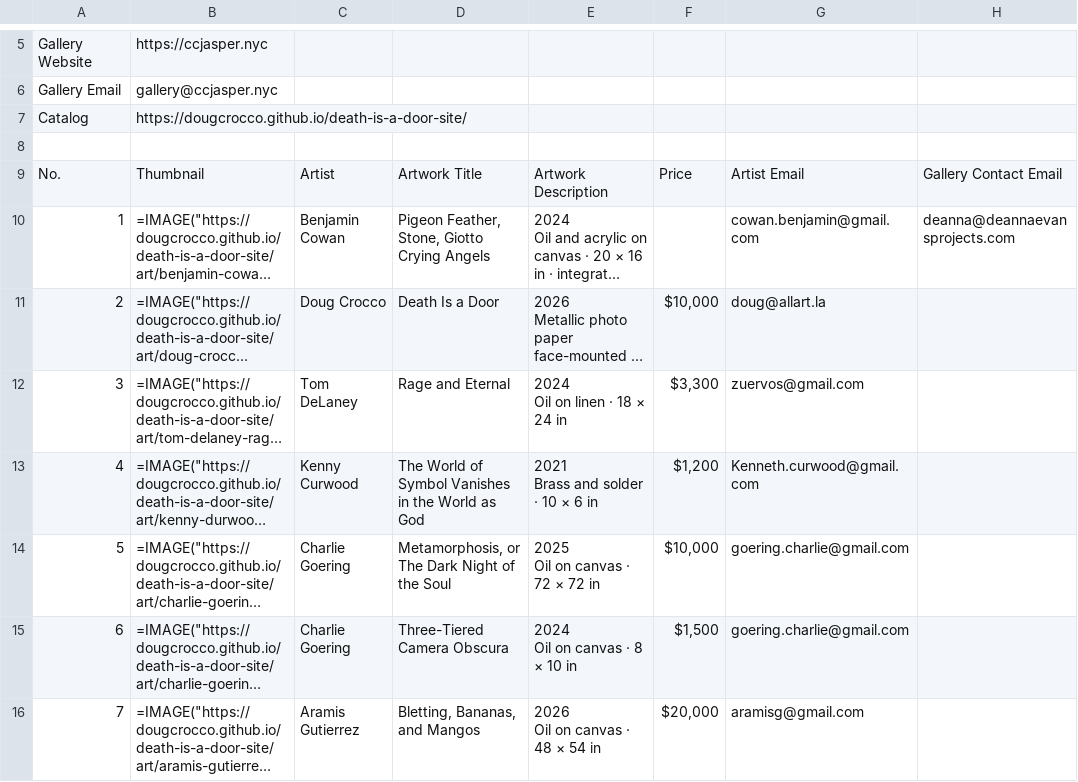
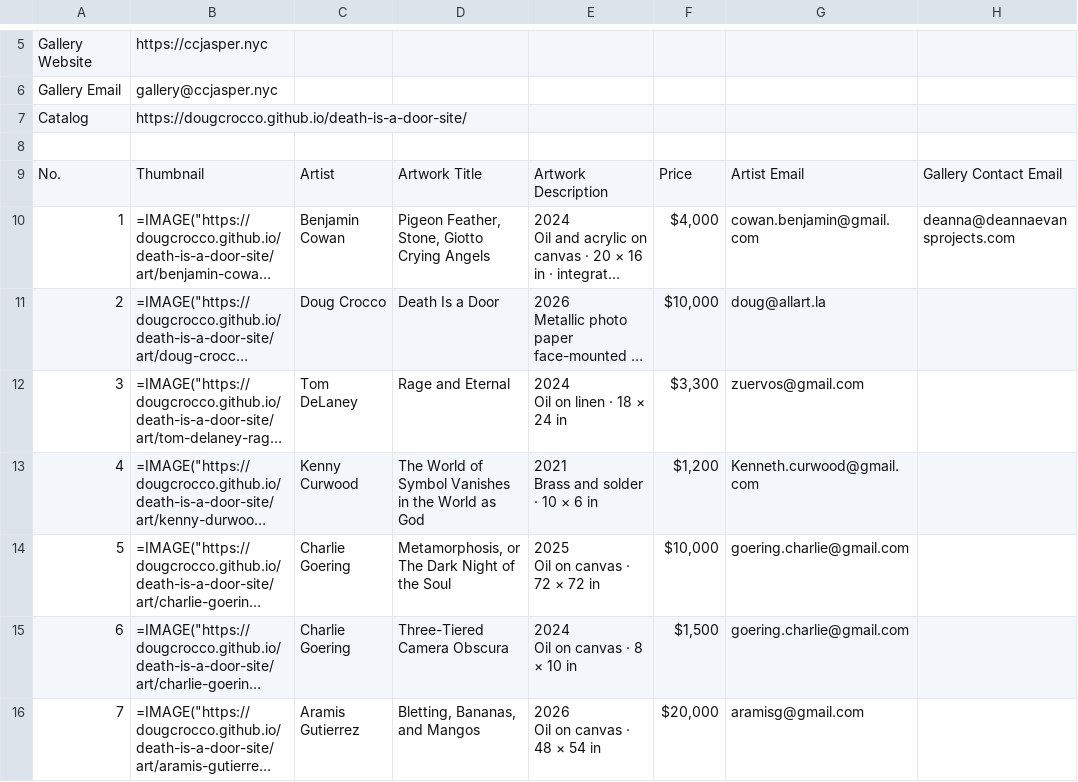
Before and after one commit to dougcrocco/death-is-a-door-site, a CSV file: agreements/tracker.csv, drawn as a sheet; only a part is shown, gaps mark what is left out; long unchanged cells end in …; the diff names each change by its address in the sheet, - before the commit and + after, or states it on an @@ line.

```diff
--- a/agreements/tracker.csv
+++ b/agreements/tracker.csv
-F10: (empty)
+F10: $4,000
```
Also changed, not shown: 10 other files.
